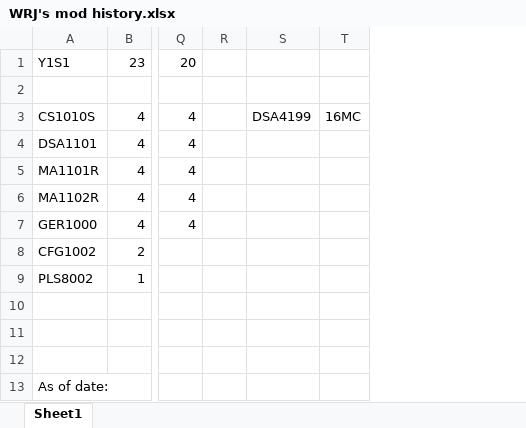
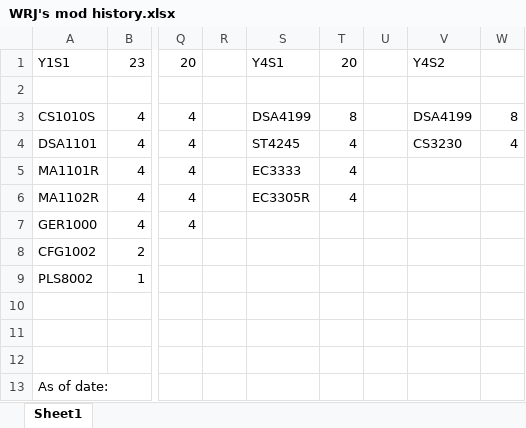
Before and after one commit to Ruijue/Ruijue.github.io, an Excel workbook: docs/WRJ's mod history.xlsx, sheet Sheet1, drawn as a sheet; only a part is shown, gaps mark what is left out; values as stored, in another font and other column widths than the file's, no cell formats; removed rows and columns are numbered as before the commit, all else as after; the diff covers the shown part only; the diff names each change by its address in the sheet, - before the commit and + after, or states it on an @@ line.

```diff
--- a/docs/WRJ's mod history.xlsx (sheet Sheet1)
+++ b/docs/WRJ's mod history.xlsx (sheet Sheet1)
+column S, rows 1-6: Y4S1 |  | DSA4199 | ST4245 | EC3333 | EC3305R
+column T, rows 1-6: 20 |  | 8 | 4 | 4 | 4
+column U, empty
-column T, row 3: 16MC
+column W, rows 3-4: 8 | 4
-V1: (empty)
+V1: Y4S2
-V4: (empty)
+V4: CS3230
```
Also changed, not shown: 1 added row, 4 removed rows and 9 edited cells elsewhere in this sheet, cell formats, 3 other files.
